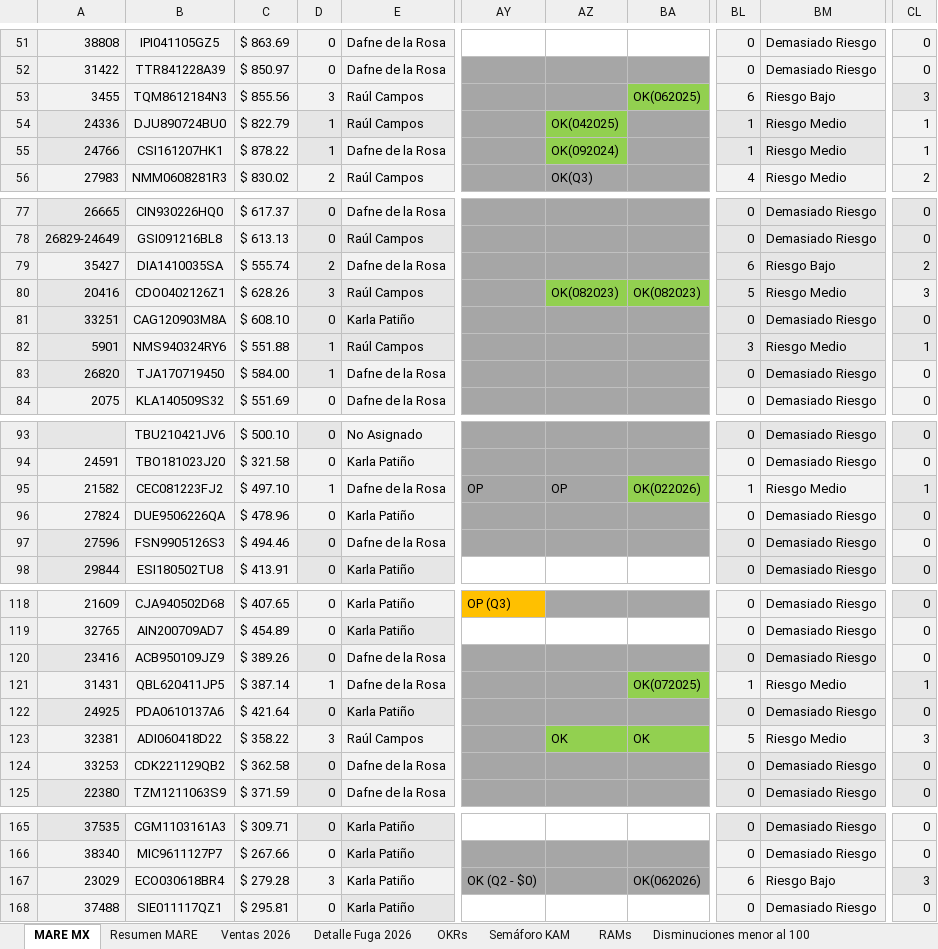
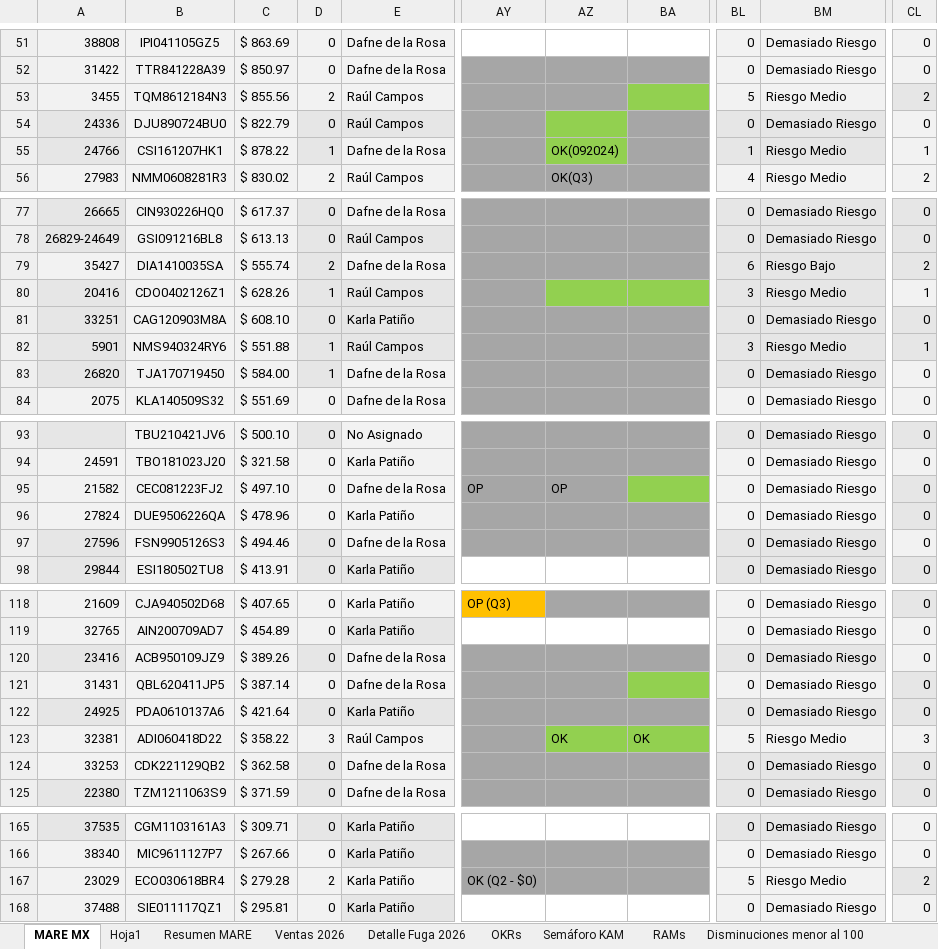
Before and after one commit to fdurancontreras4-ui/monitor-cartera-mx, an Excel workbook: cartera.xlsx, sheet MARE MX, drawn as a sheet; only a part is shown, gaps mark what is left out; values as stored, in another font and other column widths than the file's, no borders; conditional formats not drawn; the diff covers the shown part only; the diff names each change by its address in the sheet, - before the commit and + after, or states it on an @@ line.

```diff
--- a/cartera.xlsx (sheet MARE MX)
+++ b/cartera.xlsx (sheet MARE MX)
+sheet tab: Hoja1
-D53: 3
+D53: 2
-BA53: OK(062025)
+BA53: (empty)
-BL53: 6
+BL53: 5
-BM53: Riesgo Bajo
+BM53: Riesgo Medio
-CL53: 3
+CL53: 2
-D54: 1
+D54: 0
-AZ54: OK(042025)
+AZ54: (empty)
-BL54: 1
+BL54: 0
-BM54: Riesgo Medio
+BM54: Demasiado Riesgo
-CL54: 1
+CL54: 0
-D80: 3
+D80: 1
-AZ80: OK(082023)
+AZ80: (empty)
-BA80: OK(082023)
+BA80: (empty)
-BL80: 5
+BL80: 3
-CL80: 3
+CL80: 1
-D95: 1
+D95: 0
-BA95: OK(022026)
+BA95: (empty)
-BL95: 1
+BL95: 0
-BM95: Riesgo Medio
+BM95: Demasiado Riesgo
-CL95: 1
+CL95: 0
-D121: 1
+D121: 0
-BA121: OK(072025)
+BA121: (empty)
-BL121: 1
+BL121: 0
-BM121: Riesgo Medio
+BM121: Demasiado Riesgo
-CL121: 1
+CL121: 0
-D167: 3
+D167: 2
-BA167: OK(062026)
+BA167: (empty)
-BL167: 6
+BL167: 5
-BM167: Riesgo Bajo
+BM167: Riesgo Medio
-CL167: 3
+CL167: 2
```
Also changed, not shown: 53 edited cells elsewhere in this sheet, sheet Resumen MARE.
